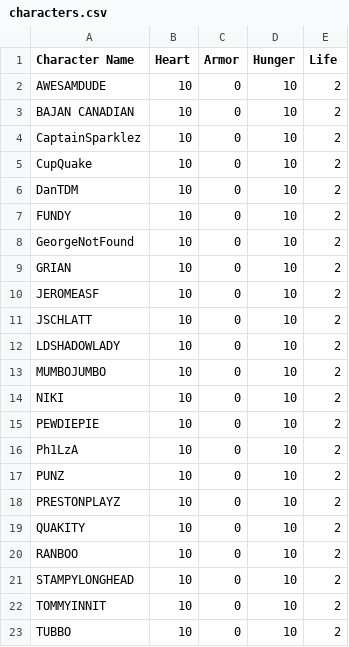
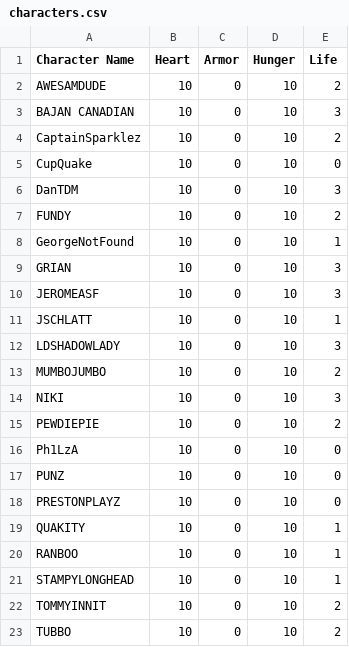
Before and after one commit to TempestSt3rm/Conmun_java_unscripted, a CSV file: src/assets/information/characters.csv, drawn as a sheet.

```diff
--- a/src/assets/information/characters.csv
+++ b/src/assets/information/characters.csv
@@ -2,21 +2,21 @@ Character Name,Heart,Armor,Hunger,Life
 AWESAMDUDE,10,0,10,2
-BAJAN CANADIAN,10,0,10,2
+BAJAN CANADIAN,10,0,10,3
 CaptainSparklez,10,0,10,2
-CupQuake,10,0,10,2
-DanTDM,10,0,10,2
+CupQuake,10,0,10,0
+DanTDM,10,0,10,3
 FUNDY,10,0,10,2
-GeorgeNotFound,10,0,10,2
-GRIAN,10,0,10,2
-JEROMEASF,10,0,10,2
-JSCHLATT,10,0,10,2
-LDSHADOWLADY,10,0,10,2
+GeorgeNotFound,10,0,10,1
+GRIAN,10,0,10,3
+JEROMEASF,10,0,10,3
+JSCHLATT,10,0,10,1
+LDSHADOWLADY,10,0,10,3
 MUMBOJUMBO,10,0,10,2
-NIKI,10,0,10,2
+NIKI,10,0,10,3
 PEWDIEPIE,10,0,10,2
-Ph1LzA,10,0,10,2
-PUNZ,10,0,10,2
-PRESTONPLAYZ,10,0,10,2
-QUAKITY,10,0,10,2
-RANBOO,10,0,10,2
-STAMPYLONGHEAD,10,0,10,2
+Ph1LzA,10,0,10,0
+PUNZ,10,0,10,0
+PRESTONPLAYZ,10,0,10,0
+QUAKITY,10,0,10,1
+RANBOO,10,0,10,1
+STAMPYLONGHEAD,10,0,10,1
 TOMMYINNIT,10,0,10,2
```
Also changed, not shown: 1 other file.
